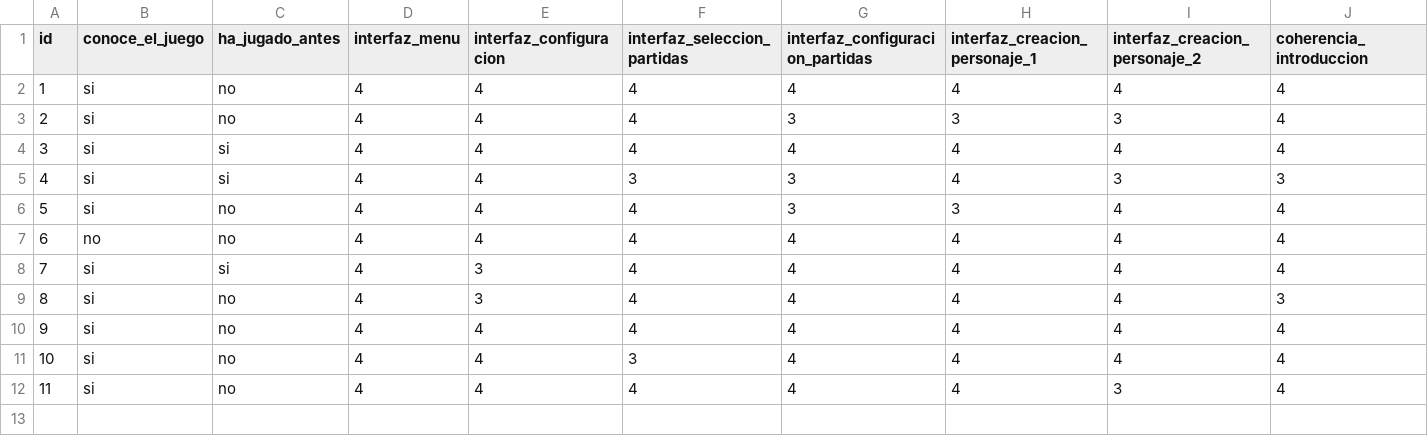
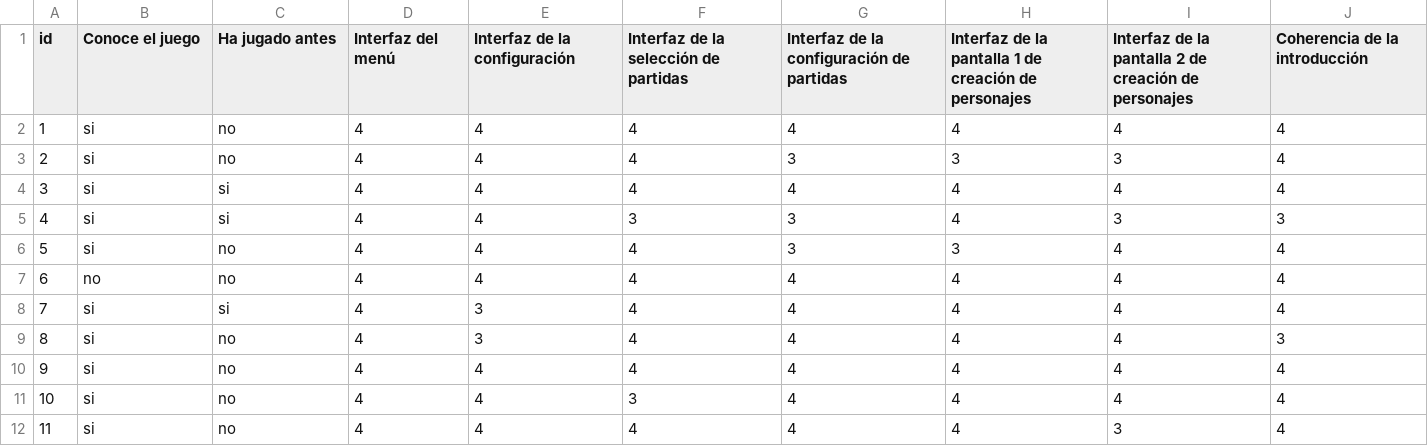
Before and after one commit to Chamfire/RoleplaySimulator, a CSV file: resultados/encuestas.csv, drawn as a sheet; only a part is shown; the diff covers the shown part only; the diff names each change by its address in the sheet, - before the commit and + after, or states it on an @@ line.

```diff
--- a/resultados/encuestas.csv
+++ b/resultados/encuestas.csv
-B1: conoce_el_juego
+B1: Conoce el juego
-C1: ha_jugado_antes
+C1: Ha jugado antes
-D1: interfaz_menu
+D1: Interfaz del menú
-E1: interfaz_configuracion
+E1: Interfaz de la configuración
-F1: interfaz_seleccion_partidas
+F1: Interfaz de la selección de partidas
-G1: interfaz_configuracion_partidas
+G1: Interfaz de la configuración de partidas
-H1: interfaz_creacion_personaje_1
+H1: Interfaz de la pantalla 1 de creación de personajes
-I1: interfaz_creacion_personaje_2
+I1: Interfaz de la pantalla 2 de creación de personajes
-J1: coherencia_introduccion
+J1: Coherencia de la introducción
```
Also changed, not shown: 9 edited cells elsewhere in this file, 2 other files.
